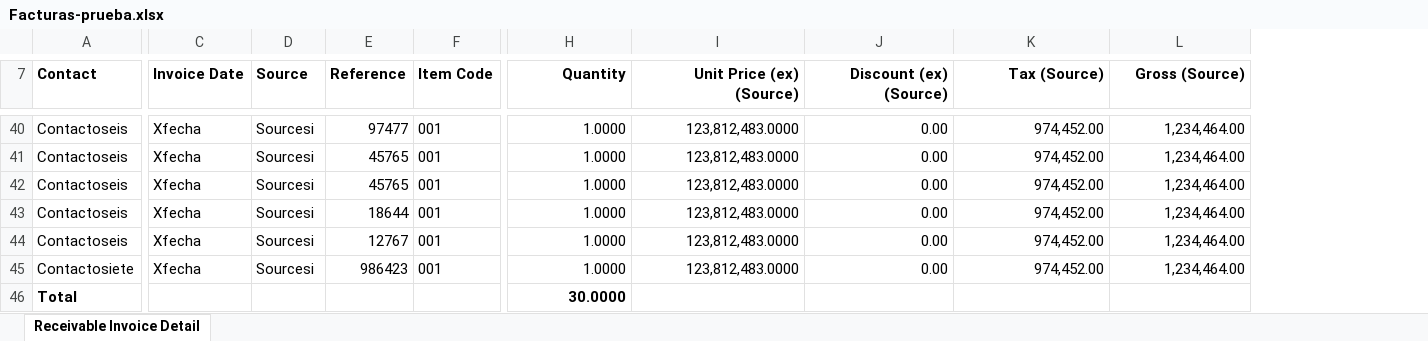
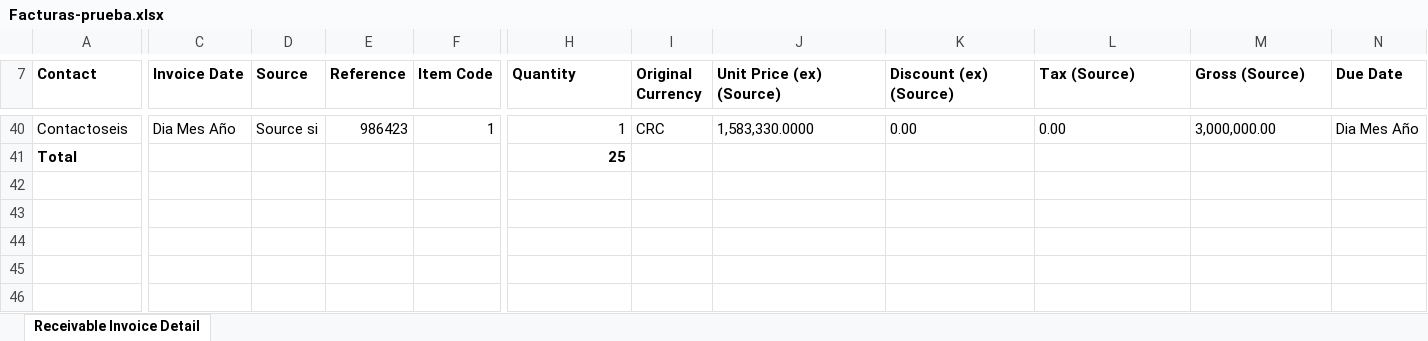
Before and after one commit to RSM-CR/Rentabilidad-RSMCR, an Excel workbook: backend/test-files/Facturas-prueba.xlsx, sheet Receivable Invoice Detail, drawn as a sheet; only a part is shown, gaps mark what is left out; values as stored, in another font and other column widths than the file's, no borders; removed rows and columns are numbered as before the commit, all else as after; rows hold the shown columns only; the diff covers the shown part only; the diff names each change by its address in the sheet, - before the commit and + after, or states it on an @@ line.

```diff
--- a/backend/test-files/Facturas-prueba.xlsx (sheet Receivable Invoice Detail)
+++ b/backend/test-files/Facturas-prueba.xlsx (sheet Receivable Invoice Detail)
+column I (Original Currency), row 40: CRC
+column N (Due Date), row 40: Dia Mes Año
-H7 alignment: right
+H7 alignment: left
-J7:M7 alignment: right
+J7:M7 alignment: left
-C40 (Invoice Date): Xfecha
+C40 (Invoice Date): Dia Mes Año
-D40 (Source): Sourcesi
+D40 (Source): Source si
-E40 (Reference): 97477
+E40 (Reference): 986423
-F40 (Item Code): 001
+F40 (Item Code): 1
-H40 (Quantity): 1.0000
+H40 (Quantity): 1
-J40:M40 alignment: right
+J40:M40 alignment: left
-J40 (Unit Price (ex) (Source)): 123,812,483.0000
+J40 (Unit Price (ex) (Source)): 1,583,330.0000
-L40 (Tax (Source)): 974,452.00
+L40 (Tax (Source)): 0.00
-M40 (Gross (Source)): 1,234,464.00
+M40 (Gross (Source)): 3,000,000.00
-row 41: Contactoseis | Xfecha | Sourcesi | 45765 | 001 | 1.0000 | 123,812,483.0000 | 0.00 | 974,452.00 | 1,234,464.00
-row 42: Contactoseis | Xfecha | Sourcesi | 45765 | 001 | 1.0000 | 123,812,483.0000 | 0.00 | 974,452.00 | 1,234,464.00
-row 43: Contactoseis | Xfecha | Sourcesi | 18644 | 001 | 1.0000 | 123,812,483.0000 | 0.00 | 974,452.00 | 1,234,464.00
-row 44: Contactoseis | Xfecha | Sourcesi | 12767 | 001 | 1.0000 | 123,812,483.0000 | 0.00 | 974,452.00 | 1,234,464.00
-row 45: Contactosiete | Xfecha | Sourcesi | 986423 | 001 | 1.0000 | 123,812,483.0000 | 0.00 | 974,452.00 | 1,234,464.00
-H41 (Quantity): 30.0000
+H41 (Quantity): 25
```
Also changed, not shown: 6 added rows, 6 removed rows, 221 edited cells and cell formats elsewhere in this sheet, backend/test-files/Staff-Time-Summary-Report-prueba (2).xlsx, 2 other files.
